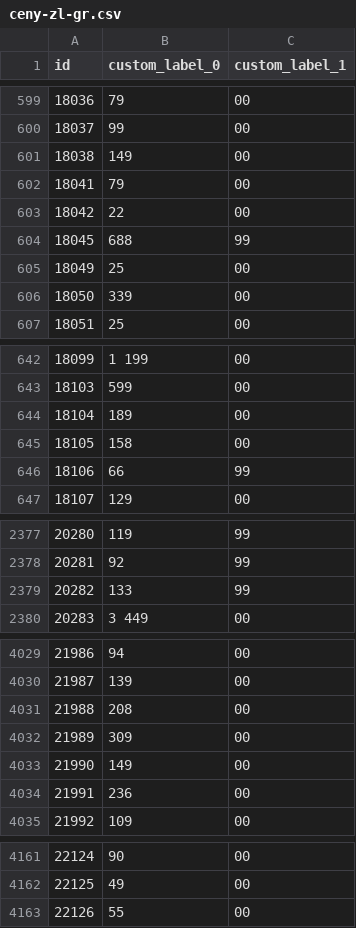
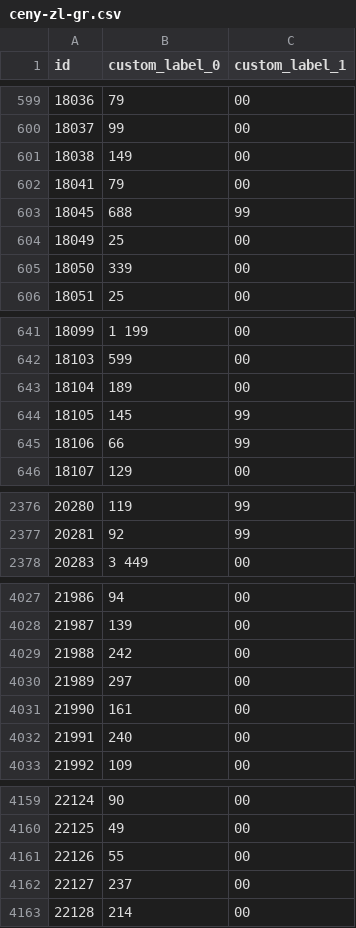
Before and after one commit to roobertkania-collab/flystore-meta-ceny, a CSV file: ceny-zl-gr.csv, drawn as a sheet; only a part is shown, gaps mark what is left out; the diff covers the shown part only.

```diff
--- a/ceny-zl-gr.csv
+++ b/ceny-zl-gr.csv
@@ -602,3 +602,2 @@
 "18041","79","00"
-"18042","22","00"
 "18045","688","99"
@@ -644,3 +643,3 @@
 "18104","189","00"
-"18105","158","00"
+"18105","145","99"
 "18106","66","99"
@@ -2378,3 +2377,2 @@
 "20281","92","99"
-"20282","133","99"
 "20283","3 449","00"
@@ -4030,6 +4028,6 @@
 "21987","139","00"
-"21988","208","00"
-"21989","309","00"
-"21990","149","00"
-"21991","236","00"
+"21988","242","00"
+"21989","297","00"
+"21990","161","00"
+"21991","240","00"
 "21992","109","00"
@@ -4163 +4161,3 @@
 "22126","55","00"
+"22127","237","00"
+"22128","214","00"
```
Also changed, not shown: 9 edited cells elsewhere in this file, 2 other files.
